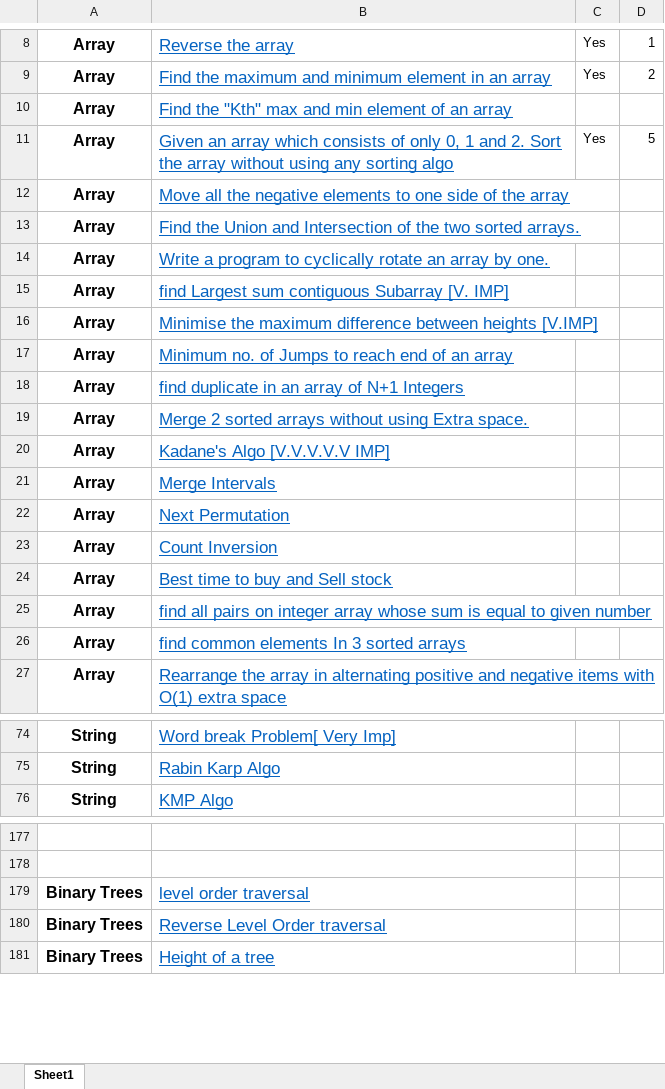
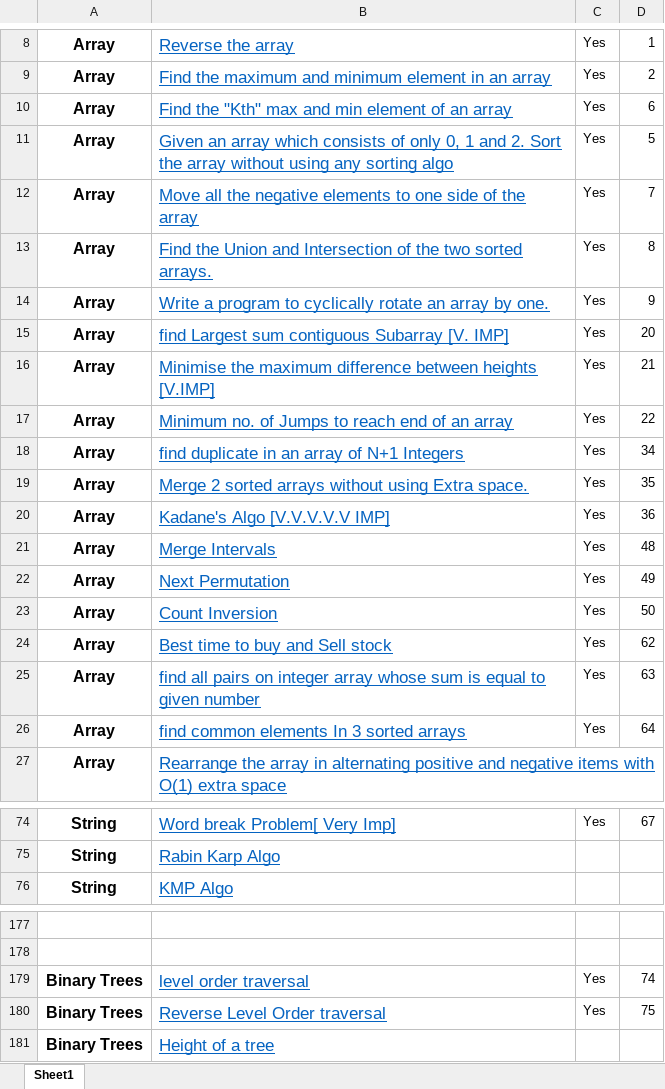
Before and after one commit to Annihilator544/MIT-Bengaluru-CSE-Labs, an Excel workbook: DSA Placement Training/Copy of DS_ALGO_CRACKINTERVIEW(1).xlsx, sheet Sheet1, drawn as a sheet; only a part is shown, gaps mark what is left out; values as stored, in another font and other column widths than the file's, no borders; the diff covers the shown part only; the diff names each change by its address in the sheet, - before the commit and + after, or states it on an @@ line.

```diff
--- a/DSA Placement Training/Copy of DS_ALGO_CRACKINTERVIEW(1).xlsx (sheet Sheet1)
+++ b/DSA Placement Training/Copy of DS_ALGO_CRACKINTERVIEW(1).xlsx (sheet Sheet1)
-C10: (empty)
+C10: Yes
-D10: (empty)
+D10: 6
-C12:C26: (empty)
+C12:C26: Yes
-D12: (empty)
+D12: 7
-D13: (empty)
+D13: 8
-D14: (empty)
+D14: 9
-D15: (empty)
+D15: 20
-D16: (empty)
+D16: 21
-D17: (empty)
+D17: 22
-D18: (empty)
+D18: 34
-D19: (empty)
+D19: 35
-D20: (empty)
+D20: 36
-D21: (empty)
+D21: 48
-D22: (empty)
+D22: 49
-D23: (empty)
+D23: 50
-D24: (empty)
+D24: 62
-D25: (empty)
+D25: 63
-D26: (empty)
+D26: 64
-C74: (empty)
+C74: Yes
-D74: (empty)
+D74: 67
-C179:C180: (empty)
+C179:C180: Yes
-D179: (empty)
+D179: 74
-D180: (empty)
+D180: 75
```
Also changed, not shown: 100 edited cells elsewhere in this sheet, 1 other file.
